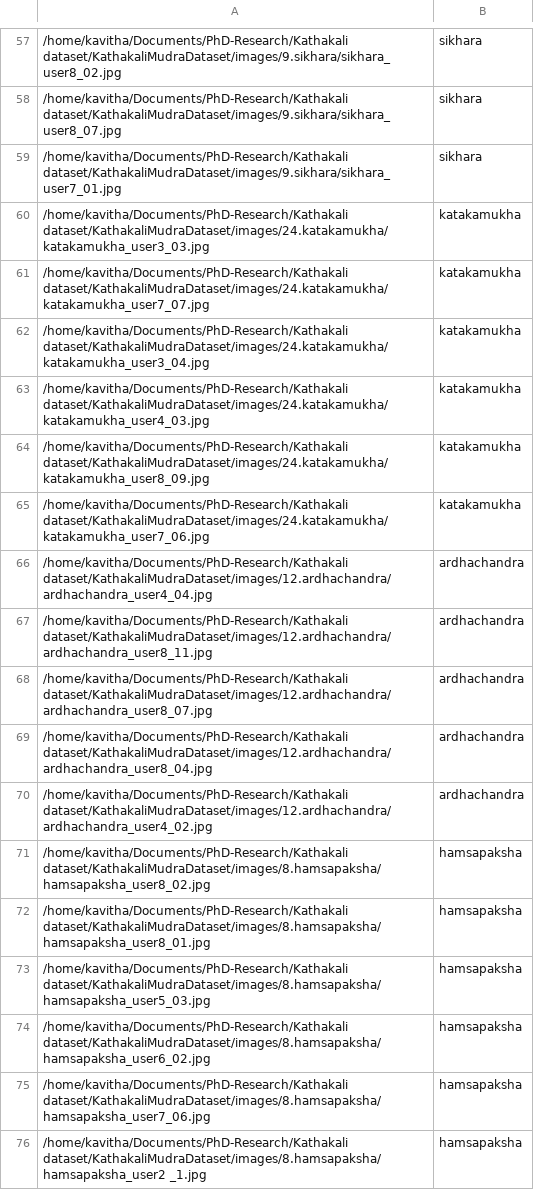
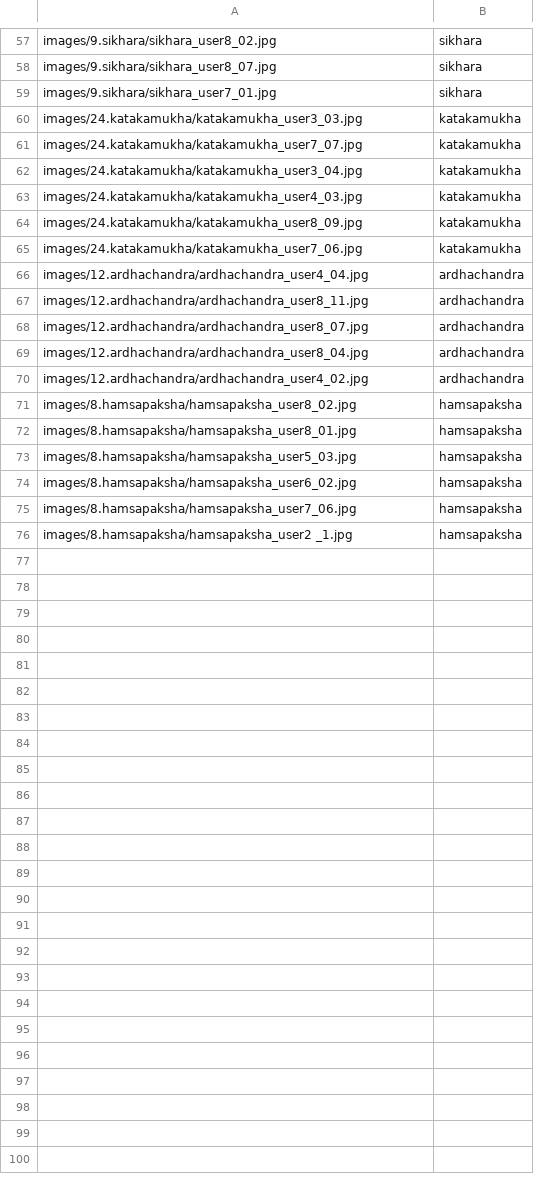
Before and after one commit to kavitharaju/KathakaliMudraDataset, a TSV file: experiment_splits/10class_randomsplit_test.tsv, drawn as a sheet; only a part is shown, gaps mark what is left out; the diff covers the shown part only.

```diff
--- a/experiment_splits/10class_randomsplit_test.tsv
+++ b/experiment_splits/10class_randomsplit_test.tsv
@@ -57,20 +57,20 @@
-/home/kavitha/Documents/PhD-Research/Kathakali dataset/KathakaliMudraDataset/images/9.sikhara/sikhara_user8_02.jpg	sikhara
-/home/kavitha/Documents/PhD-Research/Kathakali dataset/KathakaliMudraDataset/images/9.sikhara/sikhara_user8_07.jpg	sikhara
-/home/kavitha/Documents/PhD-Research/Kathakali dataset/KathakaliMudraDataset/images/9.sikhara/sikhara_user7_01.jpg	sikhara
-/home/kavitha/Documents/PhD-Research/Kathakali dataset/KathakaliMudraDataset/images/24.katakamukha/katakamukha_user3_03.jpg	katakamukha
-/home/kavitha/Documents/PhD-Research/Kathakali dataset/KathakaliMudraDataset/images/24.katakamukha/katakamukha_user7_07.jpg	katakamukha
-/home/kavitha/Documents/PhD-Research/Kathakali dataset/KathakaliMudraDataset/images/24.katakamukha/katakamukha_user3_04.jpg	katakamukha
-/home/kavitha/Documents/PhD-Research/Kathakali dataset/KathakaliMudraDataset/images/24.katakamukha/katakamukha_user4_03.jpg	katakamukha
-/home/kavitha/Documents/PhD-Research/Kathakali dataset/KathakaliMudraDataset/images/24.katakamukha/katakamukha_user8_09.jpg	katakamukha
-/home/kavitha/Documents/PhD-Research/Kathakali dataset/KathakaliMudraDataset/images/24.katakamukha/katakamukha_user7_06.jpg	katakamukha
-/home/kavitha/Documents/PhD-Research/Kathakali dataset/KathakaliMudraDataset/images/12.ardhachandra/ardhachandra_user4_04.jpg	ardhachandra
-/home/kavitha/Documents/PhD-Research/Kathakali dataset/KathakaliMudraDataset/images/12.ardhachandra/ardhachandra_user8_11.jpg	ardhachandra
-/home/kavitha/Documents/PhD-Research/Kathakali dataset/KathakaliMudraDataset/images/12.ardhachandra/ardhachandra_user8_07.jpg	ardhachandra
-/home/kavitha/Documents/PhD-Research/Kathakali dataset/KathakaliMudraDataset/images/12.ardhachandra/ardhachandra_user8_04.jpg	ardhachandra
-/home/kavitha/Documents/PhD-Research/Kathakali dataset/KathakaliMudraDataset/images/12.ardhachandra/ardhachandra_user4_02.jpg	ardhachandra
-/home/kavitha/Documents/PhD-Research/Kathakali dataset/KathakaliMudraDataset/images/8.hamsapaksha/hamsapaksha_user8_02.jpg	hamsapaksha
-/home/kavitha/Documents/PhD-Research/Kathakali dataset/KathakaliMudraDataset/images/8.hamsapaksha/hamsapaksha_user8_01.jpg	hamsapaksha
-/home/kavitha/Documents/PhD-Research/Kathakali dataset/KathakaliMudraDataset/images/8.hamsapaksha/hamsapaksha_user5_03.jpg	hamsapaksha
-/home/kavitha/Documents/PhD-Research/Kathakali dataset/KathakaliMudraDataset/images/8.hamsapaksha/hamsapaksha_user6_02.jpg	hamsapaksha
-/home/kavitha/Documents/PhD-Research/Kathakali dataset/KathakaliMudraDataset/images/8.hamsapaksha/hamsapaksha_user7_06.jpg	hamsapaksha
-/home/kavitha/Documents/PhD-Research/Kathakali dataset/KathakaliMudraDataset/images/8.hamsapaksha/hamsapaksha_user2 _1.jpg	hamsapaksha
+images/9.sikhara/sikhara_user8_02.jpg	sikhara
+images/9.sikhara/sikhara_user8_07.jpg	sikhara
+images/9.sikhara/sikhara_user7_01.jpg	sikhara
+images/24.katakamukha/katakamukha_user3_03.jpg	katakamukha
+images/24.katakamukha/katakamukha_user7_07.jpg	katakamukha
+images/24.katakamukha/katakamukha_user3_04.jpg	katakamukha
+images/24.katakamukha/katakamukha_user4_03.jpg	katakamukha
+images/24.katakamukha/katakamukha_user8_09.jpg	katakamukha
+images/24.katakamukha/katakamukha_user7_06.jpg	katakamukha
+images/12.ardhachandra/ardhachandra_user4_04.jpg	ardhachandra
+images/12.ardhachandra/ardhachandra_user8_11.jpg	ardhachandra
+images/12.ardhachandra/ardhachandra_user8_07.jpg	ardhachandra
+images/12.ardhachandra/ardhachandra_user8_04.jpg	ardhachandra
+images/12.ardhachandra/ardhachandra_user4_02.jpg	ardhachandra
+images/8.hamsapaksha/hamsapaksha_user8_02.jpg	hamsapaksha
+images/8.hamsapaksha/hamsapaksha_user8_01.jpg	hamsapaksha
+images/8.hamsapaksha/hamsapaksha_user5_03.jpg	hamsapaksha
+images/8.hamsapaksha/hamsapaksha_user6_02.jpg	hamsapaksha
+images/8.hamsapaksha/hamsapaksha_user7_06.jpg	hamsapaksha
+images/8.hamsapaksha/hamsapaksha_user2 _1.jpg	hamsapaksha
```
Also changed, not shown: 56 edited cells elsewhere in this file, experiment_splits/10class_1_sample_train.tsv, experiment_splits/10class_5_sample_train.tsv, 13 other files.
